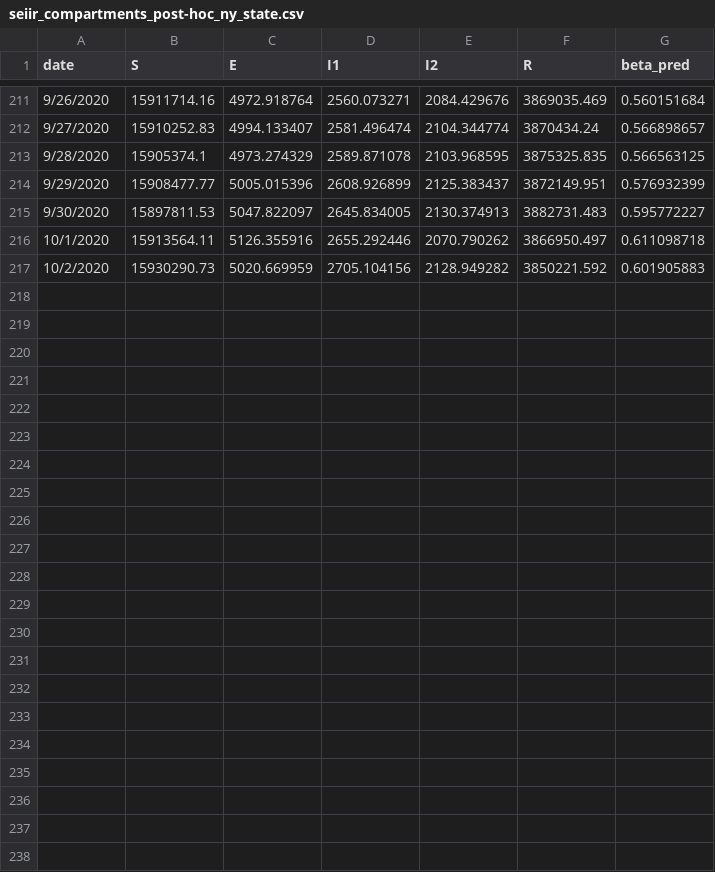
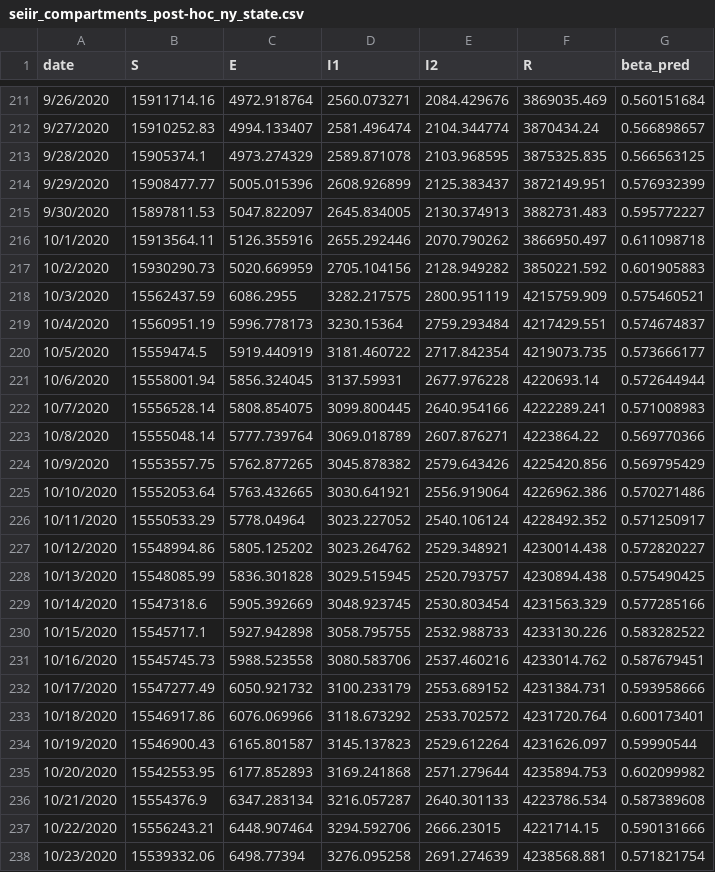
Before and after one commit to mrhoads14/UW_kalman_covid, a CSV file: data/seiir_compartments_post-hoc_ny_state.csv, drawn as a sheet; only a part is shown, gaps mark what is left out; the diff names each change by its address in the sheet, - before the commit and + after, or states it on an @@ line.

Commit message:
update compartment data with new data

```diff
--- a/data/seiir_compartments_post-hoc_ny_state.csv
+++ b/data/seiir_compartments_post-hoc_ny_state.csv
+row 218: 10/3/2020 | 15562437.59 | 6086.2955 | 3282.217575 | 2800.951119 | 4215759.909 | 0.575460521
+row 219: 10/4/2020 | 15560951.19 | 5996.778173 | 3230.15364 | 2759.293484 | 4217429.551 | 0.574674837
+row 220: 10/5/2020 | 15559474.5 | 5919.440919 | 3181.460722 | 2717.842354 | 4219073.735 | 0.573666177
+row 221: 10/6/2020 | 15558001.94 | 5856.324045 | 3137.59931 | 2677.976228 | 4220693.14 | 0.572644944
+row 222: 10/7/2020 | 15556528.14 | 5808.854075 | 3099.800445 | 2640.954166 | 4222289.241 | 0.571008983
+row 223: 10/8/2020 | 15555048.14 | 5777.739764 | 3069.018789 | 2607.876271 | 4223864.22 | 0.569770366
+row 224: 10/9/2020 | 15553557.75 | 5762.877265 | 3045.878382 | 2579.643426 | 4225420.856 | 0.569795429
+row 225: 10/10/2020 | 15552053.64 | 5763.432665 | 3030.641921 | 2556.919064 | 4226962.386 | 0.570271486
+row 226: 10/11/2020 | 15550533.29 | 5778.04964 | 3023.227052 | 2540.106124 | 4228492.352 | 0.571250917
+row 227: 10/12/2020 | 15548994.86 | 5805.125202 | 3023.264762 | 2529.348921 | 4230014.438 | 0.572820227
+row 228: 10/13/2020 | 15548085.99 | 5836.301828 | 3029.515945 | 2520.793757 | 4230894.438 | 0.575490425
+row 229: 10/14/2020 | 15547318.6 | 5905.392669 | 3048.923745 | 2530.803454 | 4231563.329 | 0.577285166
+row 230: 10/15/2020 | 15545717.1 | 5927.942898 | 3058.795755 | 2532.988733 | 4233130.226 | 0.583282522
+row 231: 10/16/2020 | 15545745.73 | 5988.523558 | 3080.583706 | 2537.460216 | 4233014.762 | 0.587679451
+row 232: 10/17/2020 | 15547277.49 | 6050.921732 | 3100.233179 | 2553.689152 | 4231384.731 | 0.593958666
+row 233: 10/18/2020 | 15546917.86 | 6076.069966 | 3118.673292 | 2533.702572 | 4231720.764 | 0.600173401
+row 234: 10/19/2020 | 15546900.43 | 6165.801587 | 3145.137823 | 2529.612264 | 4231626.097 | 0.59990544
+row 235: 10/20/2020 | 15542553.95 | 6177.852893 | 3169.241868 | 2571.279644 | 4235894.753 | 0.602099982
+row 236: 10/21/2020 | 15554376.9 | 6347.283134 | 3216.057287 | 2640.301133 | 4223786.534 | 0.587389608
+row 237: 10/22/2020 | 15556243.21 | 6448.907464 | 3294.592706 | 2666.23015 | 4221714.15 | 0.590131666
+row 238: 10/23/2020 | 15539332.06 | 6498.77394 | 3276.095258 | 2691.274639 | 4238568.881 | 0.571821754
```
